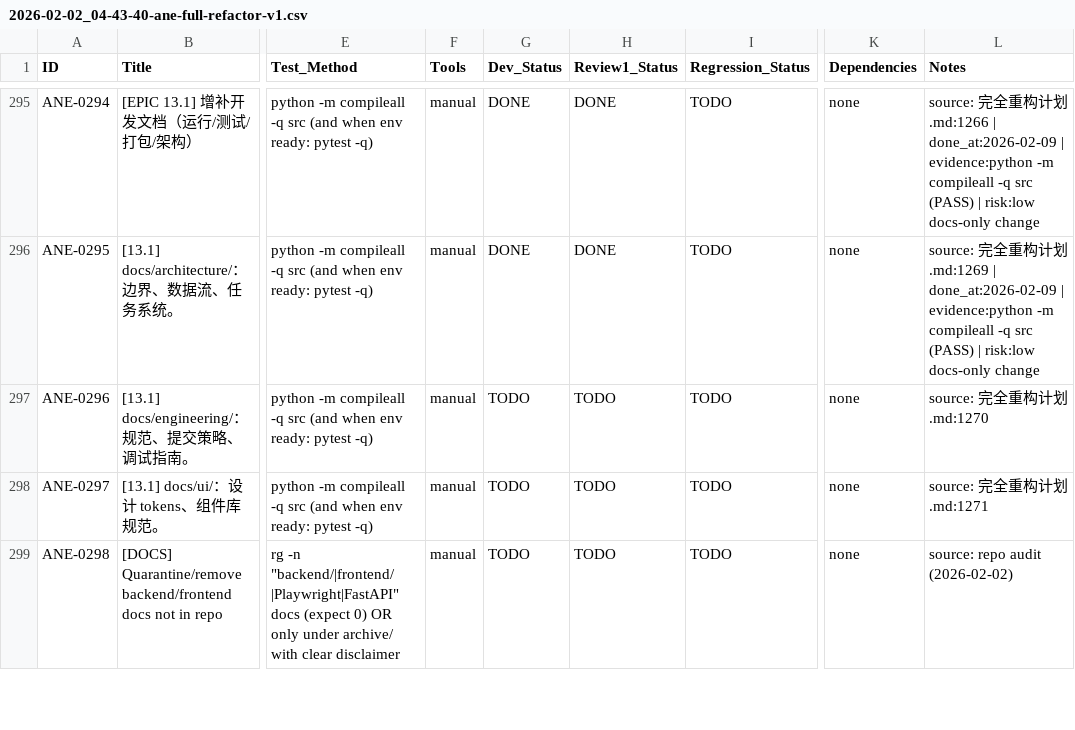
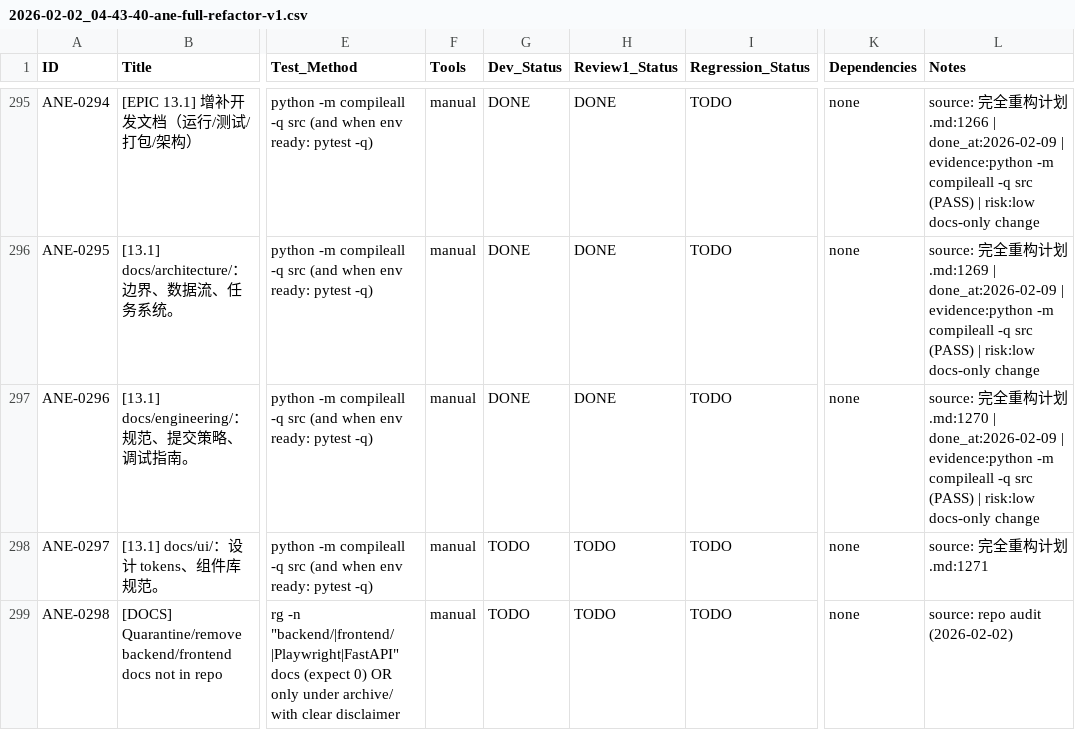
Before and after one commit to inliver233/Ai-Novel-Editor, a CSV file: issues/2026-02-02_04-43-40-ane-full-refactor-v1.csv, drawn as a sheet; only a part is shown, gaps mark what is left out; the diff names each change by its address in the sheet, - before the commit and + after, or states it on an @@ line.

```diff
--- a/issues/2026-02-02_04-43-40-ane-full-refactor-v1.csv
+++ b/issues/2026-02-02_04-43-40-ane-full-refactor-v1.csv
-G297 (Dev_Status): TODO
+G297 (Dev_Status): DONE
-H297 (Review1_Status): TODO
+H297 (Review1_Status): DONE
-L297 (Notes): …划.md:1270
+L297 (Notes): …划.md:1270 | done_at:2026-02-09 | evidence:python -m compileall -q src (PASS) | risk:low docs-only change
```
Also changed, not shown: 3 other files.
